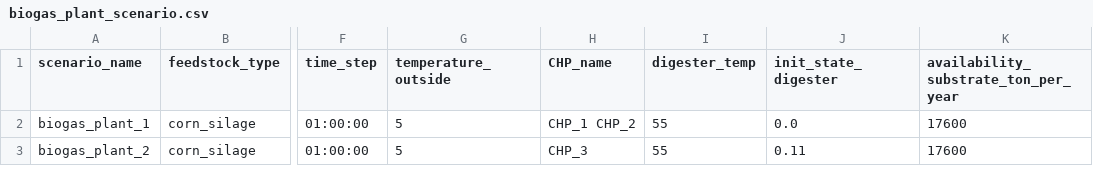
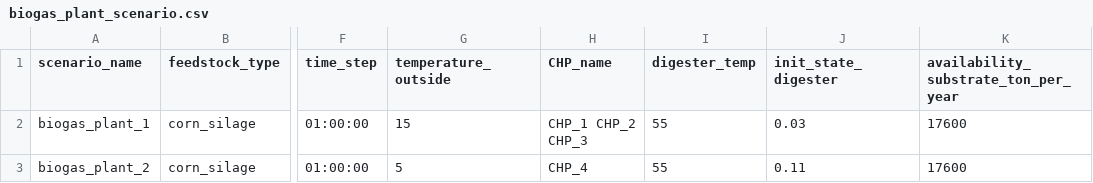
Before and after one commit to tum-ens/bipmo, a CSV file: data/biogas_plant_scenario.csv, drawn as a sheet; only a part is shown, gaps mark what is left out; the diff names each change by its address in the sheet, - before the commit and + after, or states it on an @@ line.

```diff
--- a/data/biogas_plant_scenario.csv
+++ b/data/biogas_plant_scenario.csv
-G2 (temperature_outside): 5
+G2 (temperature_outside): 15
-H2 (CHP_name): CHP_1 CHP_2
+H2 (CHP_name): CHP_1 CHP_2 CHP_3
-J2 (init_state_digester): 0.0
+J2 (init_state_digester): 0.03
-H3 (CHP_name): CHP_3
+H3 (CHP_name): CHP_4
```
Also changed, not shown: data/biogas_plant_CHP.csv, data/biogas_plant_feedstock.csv, 2 other files.
